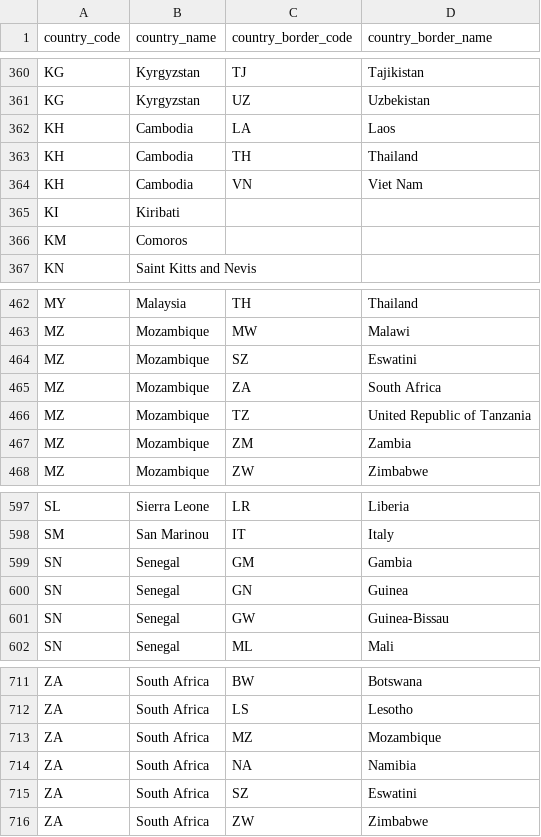
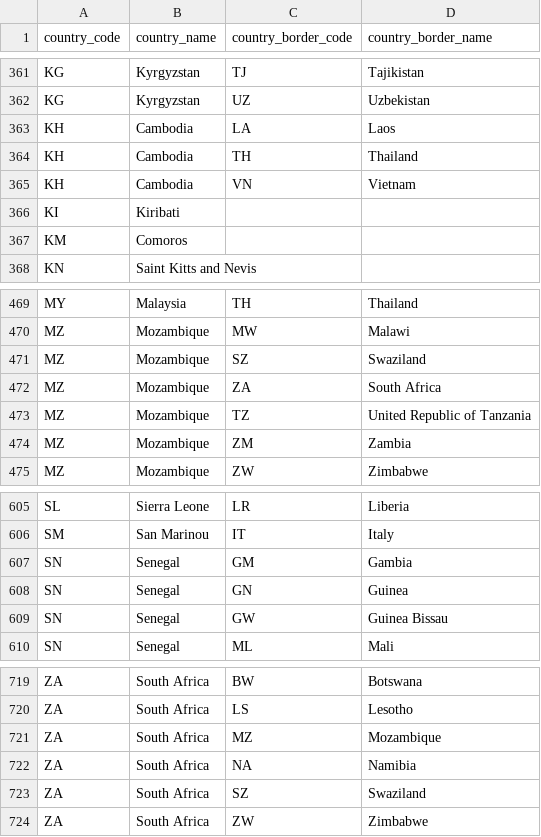
Before and after one commit to FireWall55/VirusProject, a CSV file: CountryBorders.CSV, drawn as a sheet; only a part is shown, gaps mark what is left out; the diff covers the shown part only.

```diff
--- a/CountryBorders.CSV
+++ b/CountryBorders.CSV
@@ -363,3 +364,3 @@ KH,Cambodia,LA,Laos
 KH,Cambodia,TH,Thailand
-KH,Cambodia,VN,Viet Nam
+KH,Cambodia,VN,Vietnam
 KI,Kiribati,,
@@ -463,3 +470,3 @@ MY,Malaysia,TH,Thailand
 MZ,Mozambique,MW,Malawi
-MZ,Mozambique,SZ,Eswatini
+MZ,Mozambique,SZ,Swaziland
 MZ,Mozambique,ZA,South Africa
@@ -600,3 +608,3 @@ SN,Senegal,GM,Gambia
 SN,Senegal,GN,Guinea
-SN,Senegal,GW,Guinea-Bissau
+SN,Senegal,GW,Guinea Bissau
 SN,Senegal,ML,Mali
@@ -714,3 +722,3 @@ ZA,South Africa,MZ,Mozambique
 ZA,South Africa,NA,Namibia
-ZA,South Africa,SZ,Eswatini
+ZA,South Africa,SZ,Swaziland
 ZA,South Africa,ZW,Zimbabwe
```
Also changed, not shown: 8 added rows and 10 edited cells elsewhere in this file, popData_updated.csv, 1 other file.
